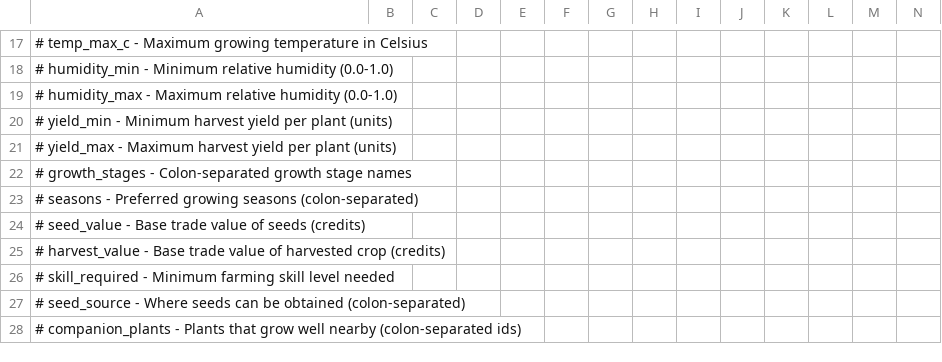
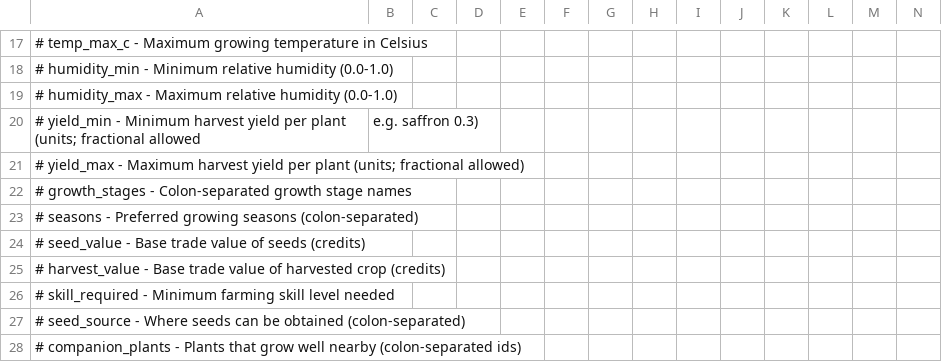
Before and after one commit to Shaostoul/Humanity, a CSV file: data/plants.csv, drawn as a sheet; only a part is shown, gaps mark what is left out; removed rows and columns are numbered as before the commit, all else as after; rows hold the shown columns only; the diff names each change by its address in the sheet, - before the commit and + after, or states it on an @@ line.

```diff
--- a/data/plants.csv
+++ b/data/plants.csv
-row 20: # yield_min - Minimum harvest yield per plant (units)
+row 20: # yield_min - Minimum harvest yield per plant (units; fractional allowed | e.g. saffron 0.3)
-A21: …per plant (units)
+A21: …per plant (units; fractional allowed)
```
Also changed, not shown: 4 other files.
